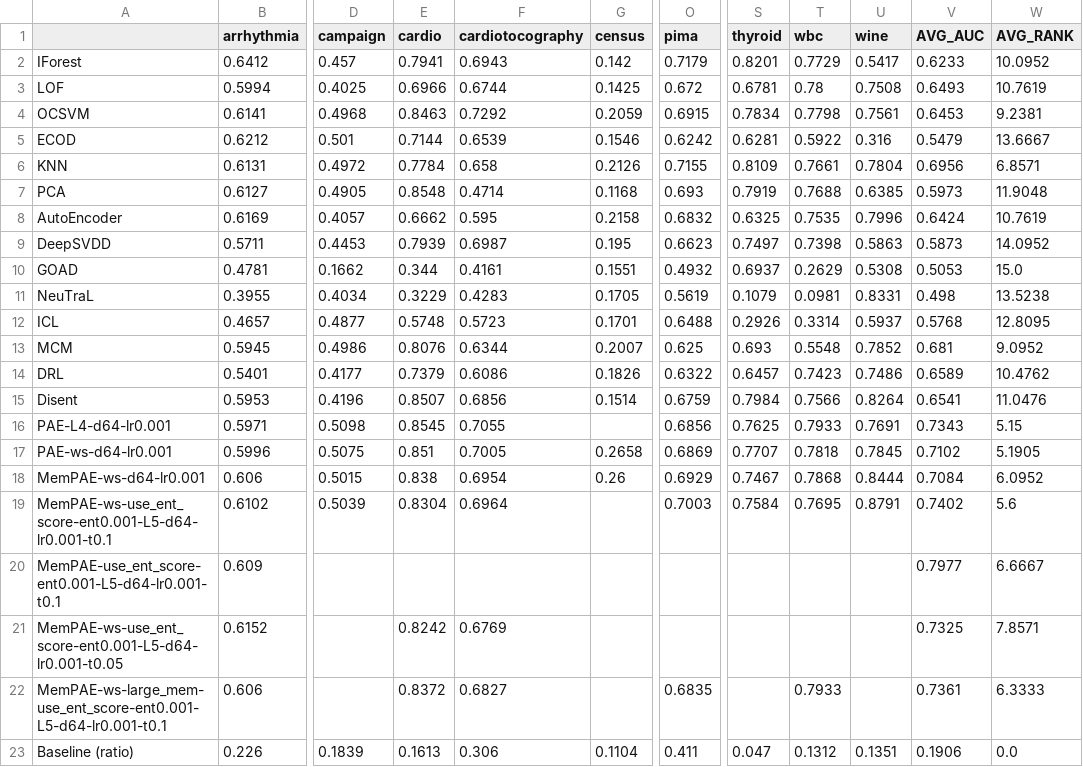
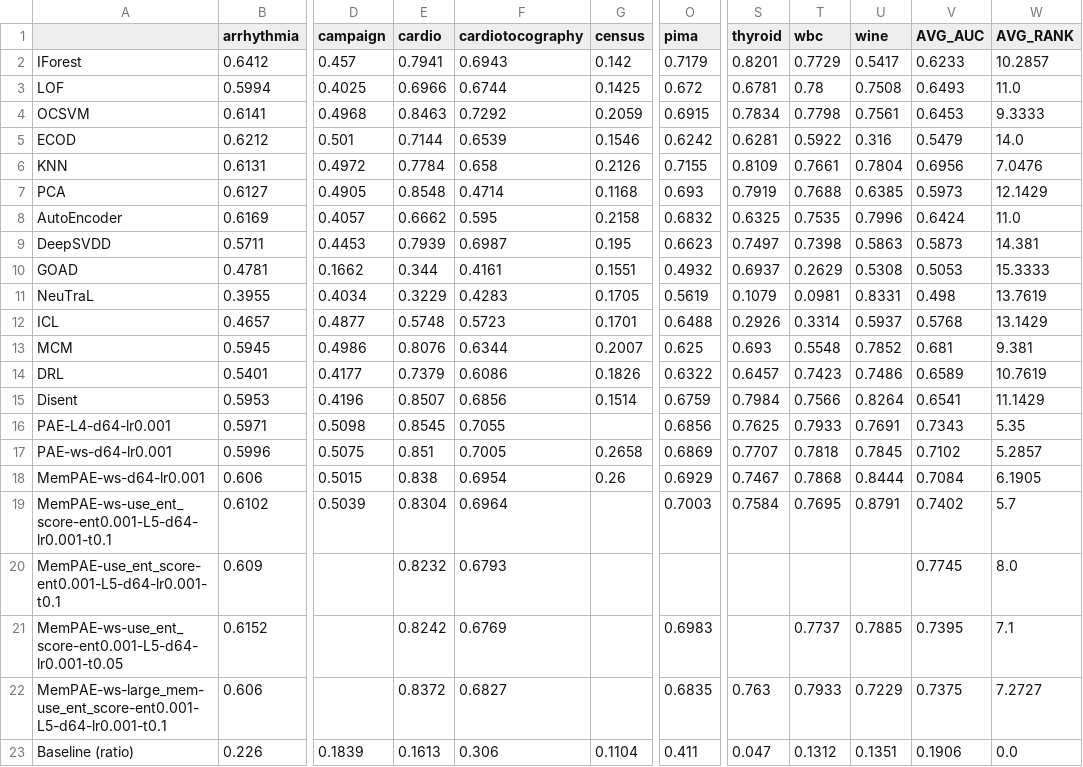
Before and after one commit to Cheol-Will/perceiver-ad, a CSV file: metrics/ratio_1.0_AUCPR.csv, drawn as a sheet; only a part is shown, gaps mark what is left out; the diff names each change by its address in the sheet, - before the commit and + after, or states it on an @@ line.

```diff
--- a/metrics/ratio_1.0_AUCPR.csv
+++ b/metrics/ratio_1.0_AUCPR.csv
-W2 (AVG_RANK): 10.0952
+W2 (AVG_RANK): 10.2857
-W3 (AVG_RANK): 10.7619
+W3 (AVG_RANK): 11.0
-W4 (AVG_RANK): 9.2381
+W4 (AVG_RANK): 9.3333
-W5 (AVG_RANK): 13.6667
+W5 (AVG_RANK): 14.0
-W6 (AVG_RANK): 6.8571
+W6 (AVG_RANK): 7.0476
-W7 (AVG_RANK): 11.9048
+W7 (AVG_RANK): 12.1429
-W8 (AVG_RANK): 10.7619
+W8 (AVG_RANK): 11.0
-W9 (AVG_RANK): 14.0952
+W9 (AVG_RANK): 14.381
-W10 (AVG_RANK): 15.0
+W10 (AVG_RANK): 15.3333
-W11 (AVG_RANK): 13.5238
+W11 (AVG_RANK): 13.7619
-W12 (AVG_RANK): 12.8095
+W12 (AVG_RANK): 13.1429
-W13 (AVG_RANK): 9.0952
+W13 (AVG_RANK): 9.381
-W14 (AVG_RANK): 10.4762
+W14 (AVG_RANK): 10.7619
-W15 (AVG_RANK): 11.0476
+W15 (AVG_RANK): 11.1429
-W16 (AVG_RANK): 5.15
+W16 (AVG_RANK): 5.35
-W17 (AVG_RANK): 5.1905
+W17 (AVG_RANK): 5.2857
-W18 (AVG_RANK): 6.0952
+W18 (AVG_RANK): 6.1905
-W19 (AVG_RANK): 5.6
+W19 (AVG_RANK): 5.7
-E20 (cardio): (empty)
+E20 (cardio): 0.8232
-F20 (cardiotocography): (empty)
+F20 (cardiotocography): 0.6793
-V20 (AVG_AUC): 0.7977
+V20 (AVG_AUC): 0.7745
-W20 (AVG_RANK): 6.6667
+W20 (AVG_RANK): 8.0
-O21 (pima): (empty)
+O21 (pima): 0.6983
-T21 (wbc): (empty)
+T21 (wbc): 0.7737
-U21 (wine): (empty)
+U21 (wine): 0.7885
-V21 (AVG_AUC): 0.7325
+V21 (AVG_AUC): 0.7395
-W21 (AVG_RANK): 7.8571
+W21 (AVG_RANK): 7.1
-S22 (thyroid): (empty)
+S22 (thyroid): 0.763
-U22 (wine): (empty)
+U22 (wine): 0.7229
-V22 (AVG_AUC): 0.7361
+V22 (AVG_AUC): 0.7375
-W22 (AVG_RANK): 6.3333
+W22 (AVG_RANK): 7.2727
```
Also changed, not shown: metrics/ratio_1.0_AUCPR_T.csv, metrics/ratio_1.0_AUCROC.csv, 2 other files.
